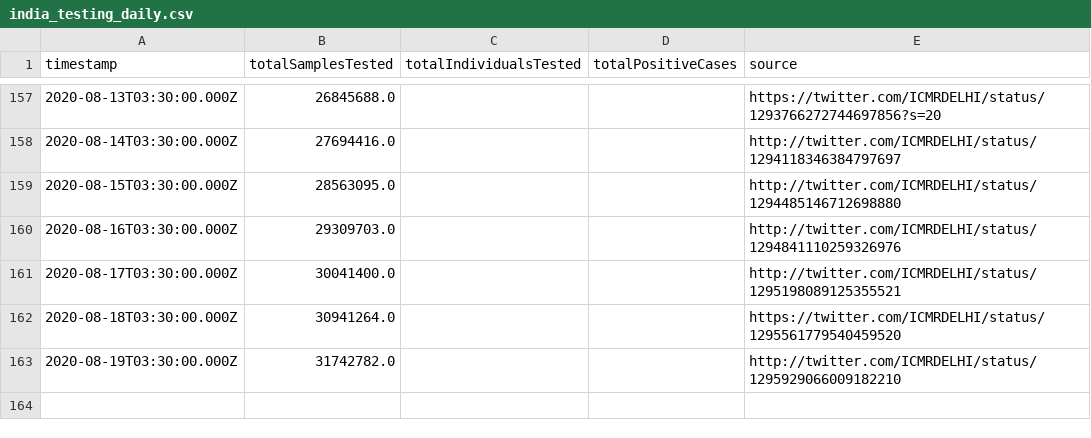
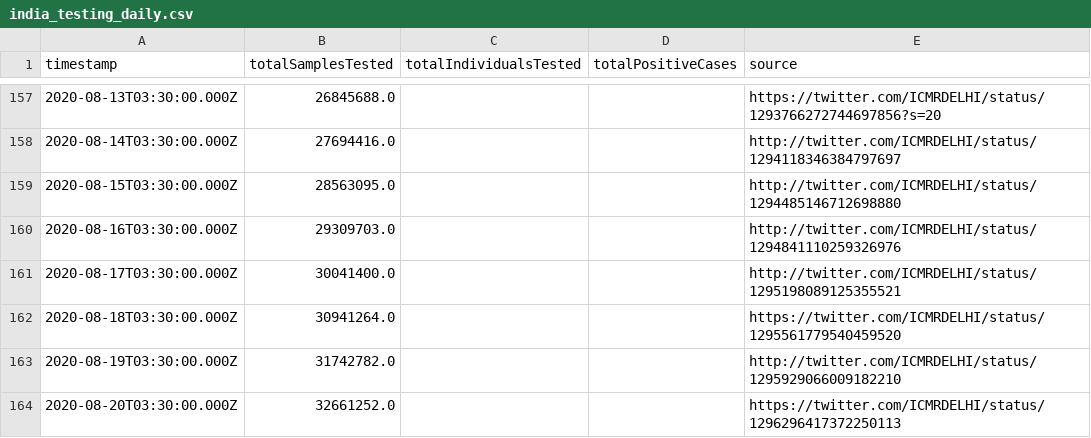
Before and after one commit to ianforme/india-covid-ql-helper, a CSV file: india_testing_daily.csv, drawn as a sheet; only a part is shown, gaps mark what is left out; the diff names each change by its address in the sheet, - before the commit and + after, or states it on an @@ line.

Commit message:
update

```diff
--- a/india_testing_daily.csv
+++ b/india_testing_daily.csv
+row 164: 2020-08-20T03:30:00.000Z | 32661252.0 |  |  | https://twitter.com/ICMRDELHI/status/1296296417372250113
```
